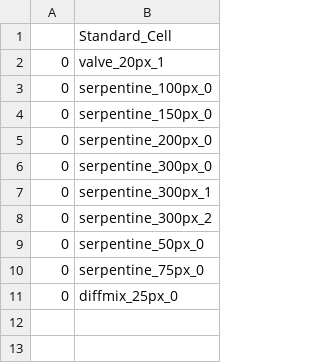
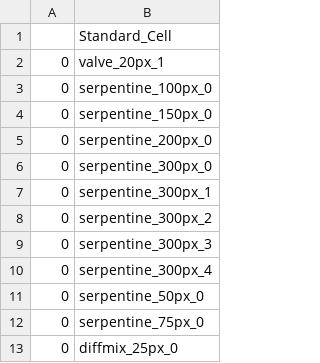
Before and after one commit to utah-MFDA/h.r.3.3_pdk, a CSV file: Components/StandardCellLibrary.csv, drawn as a sheet.

Commit message:
update to library checks

```diff
--- a/Components/StandardCellLibrary.csv
+++ b/Components/StandardCellLibrary.csv
@@ -8,2 +8,4 @@
 0,serpentine_300px_2
+0,serpentine_300px_3
+0,serpentine_300px_4
 0,serpentine_50px_0
```
Also changed, not shown: Components/Component_Check.csv.
